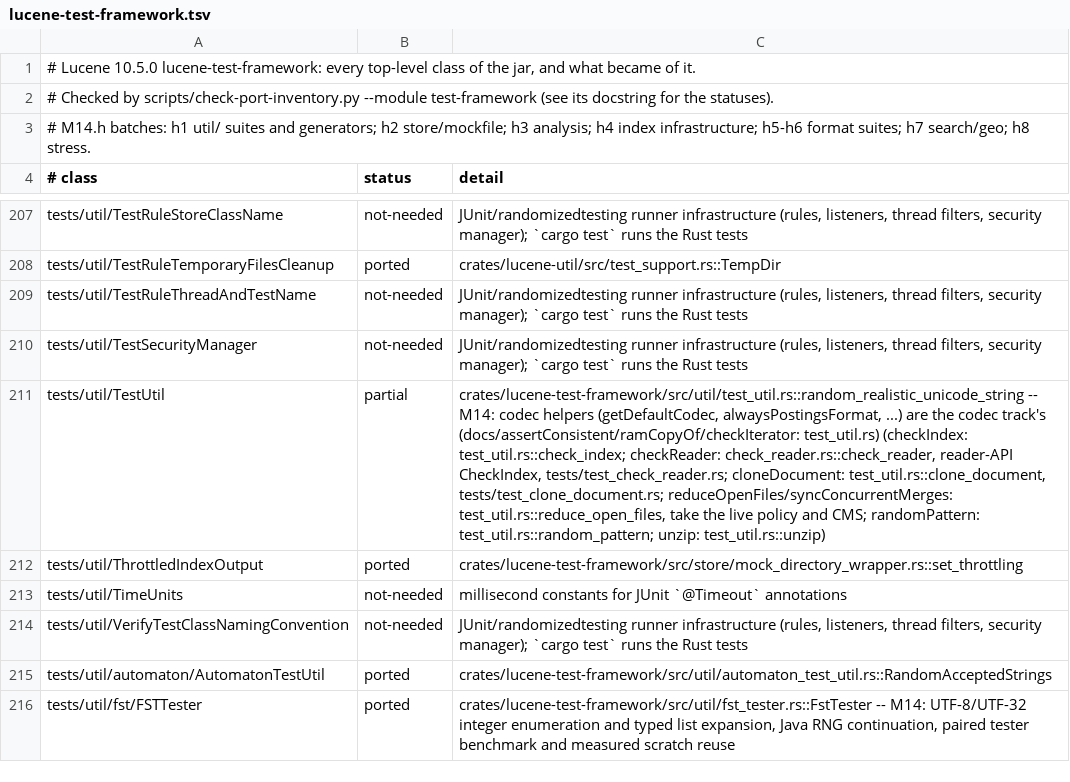
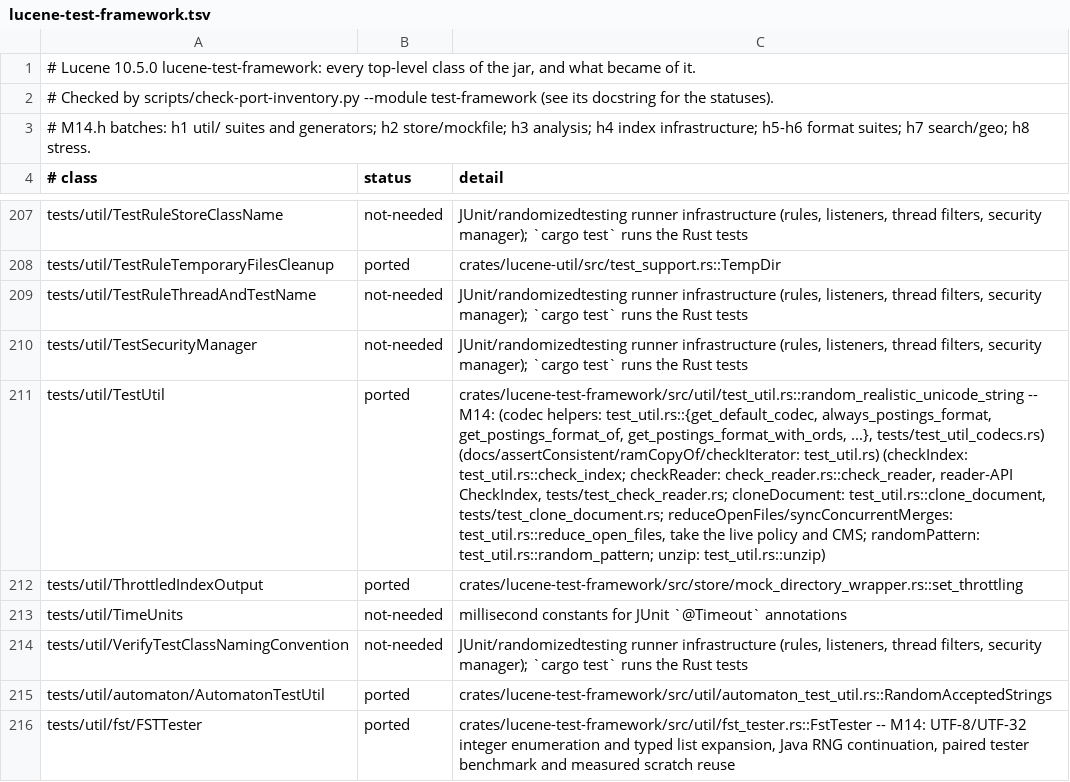
Before and after one commit to huyz0/lucene-rust, a TSV file: docs/inventory/lucene-test-framework.tsv, drawn as a sheet; only a part is shown, gaps mark what is left out; the diff names each change by its address in the sheet, - before the commit and + after, or states it on an @@ line.

```diff
--- a/docs/inventory/lucene-test-framework.tsv
+++ b/docs/inventory/lucene-test-framework.tsv
-B211 (status): partial
+B211 (status): ported
-C211 (detail): …-- M14: codec helpers (getDefaultCodec, alwaysPostingsFormat, ...) are the codec track's (docs/assertConsistent/ramCopyOf/checkIterator: test_util.rs)…
+C211 (detail): …-- M14: (codec helpers: test_util.rs::{get_default_codec, always_postings_format, get_postings_format_of, get_postings_format_with_ords, ...}, tests/test_util_codecs.rs) (docs/assertConsistent/ramCopyOf/checkIterator: test_util.rs)…
```
Also changed, not shown: 3 other files.
